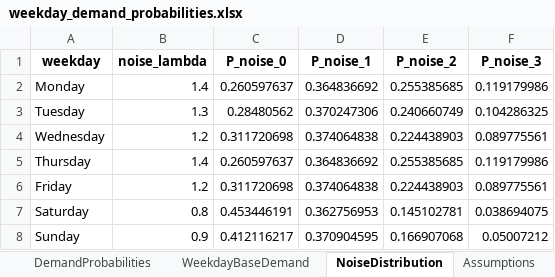
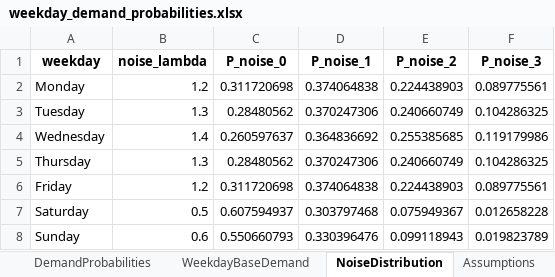
Before and after one commit to andr761e/MDP---Blood-Bank-Inventory-Management, an Excel workbook: weekday_demand_probabilities.xlsx, sheet NoiseDistribution, drawn as a sheet; values as stored, in another font and other column widths than the file's, no borders; removed rows and columns are numbered as before the commit, all else as after; the diff names each change by its address in the sheet, - before the commit and + after, or states it on an @@ line.

```diff
--- a/weekday_demand_probabilities.xlsx (sheet NoiseDistribution)
+++ b/weekday_demand_probabilities.xlsx (sheet NoiseDistribution)
-B2 (noise_lambda): 1.4
+B2 (noise_lambda): 1.2
-C2 (P_noise_0): 0.260597637
+C2 (P_noise_0): 0.311720698
-D2 (P_noise_1): 0.364836692
+D2 (P_noise_1): 0.374064838
-E2 (P_noise_2): 0.255385685
+E2 (P_noise_2): 0.224438903
-F2 (P_noise_3): 0.119179986
+F2 (P_noise_3): 0.089775561
-row 4: Wednesday | 1.2 | 0.311720698 | 0.374064838 | 0.224438903 | 0.089775561
-A4 (weekday): Thursday
+A4 (weekday): Wednesday
+row 5: Thursday | 1.3 | 0.28480562 | 0.370247306 | 0.240660749 | 0.104286325
-B7 (noise_lambda): 0.8
+B7 (noise_lambda): 0.5
-C7 (P_noise_0): 0.453446191
+C7 (P_noise_0): 0.607594937
-D7 (P_noise_1): 0.362756953
+D7 (P_noise_1): 0.303797468
-E7 (P_noise_2): 0.145102781
+E7 (P_noise_2): 0.075949367
-F7 (P_noise_3): 0.038694075
+F7 (P_noise_3): 0.012658228
-B8 (noise_lambda): 0.9
+B8 (noise_lambda): 0.6
-C8 (P_noise_0): 0.412116217
+C8 (P_noise_0): 0.550660793
-D8 (P_noise_1): 0.370904595
+D8 (P_noise_1): 0.330396476
-E8 (P_noise_2): 0.166907068
+E8 (P_noise_2): 0.099118943
-F8 (P_noise_3): 0.05007212
+F8 (P_noise_3): 0.019823789
```
Also changed, not shown: sheet DemandProbabilities, sheet WeekdayBaseDemand, sheet Assumptions, data/optimal_stationary_policy_for_simulation.xlsx, data/stationary_policy_simulation.xlsx, 28 other files.
